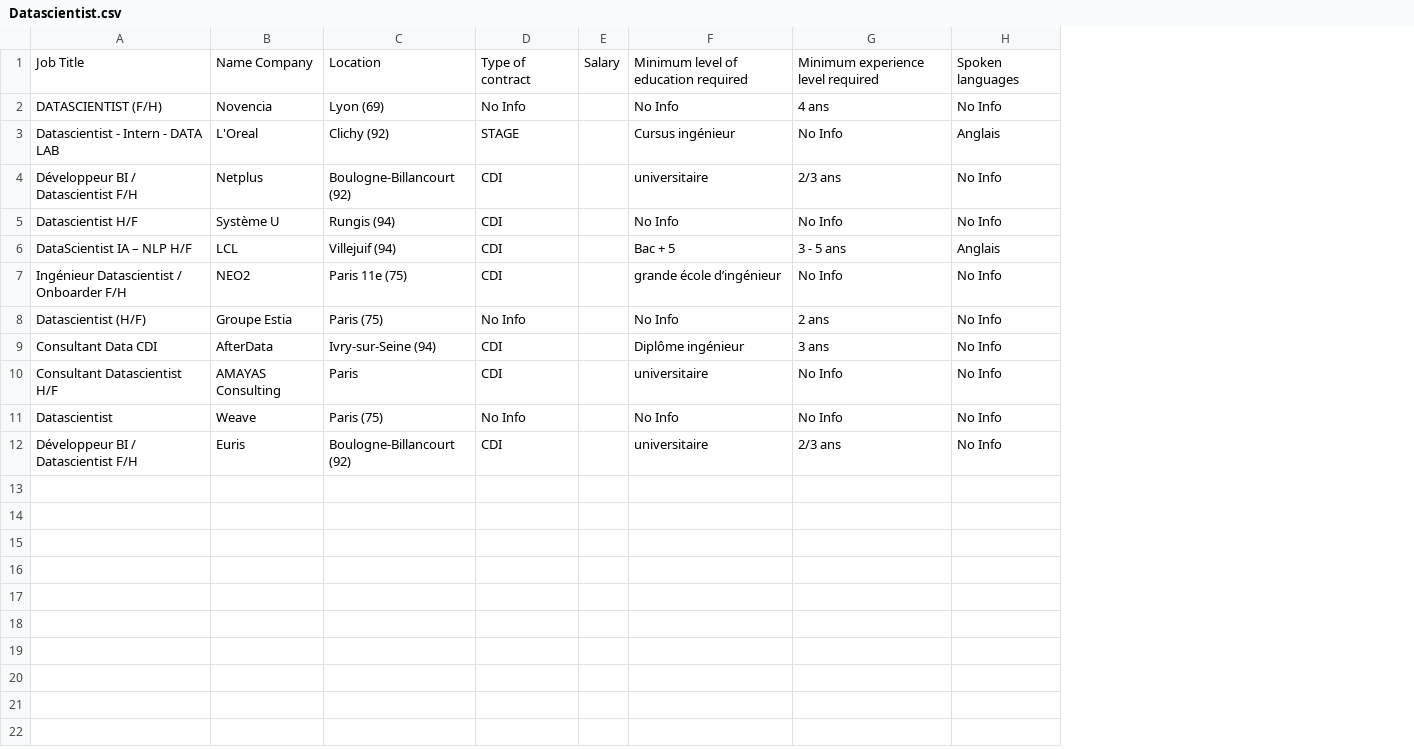
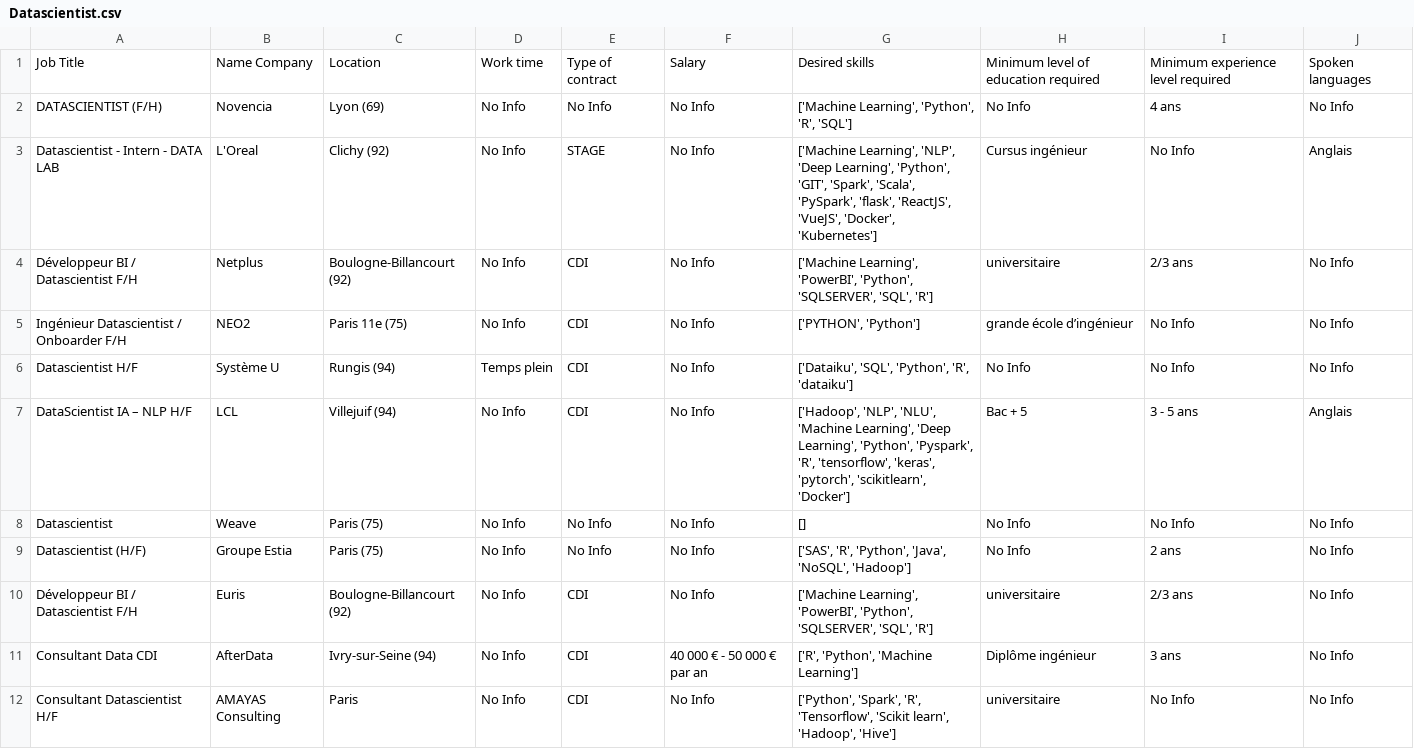
Before and after one commit to yanggautier/Projet_Classification_Salaire, a CSV file: Datascientist.csv, drawn as a sheet; removed rows and columns are numbered as before the commit, all else as after; the diff names each change by its address in the sheet, - before the commit and + after, or states it on an @@ line.

```diff
--- a/Datascientist.csv
+++ b/Datascientist.csv
+column D, rows 1-4: Work time | No Info | No Info | No Info; rows 6-7: Temps plein | No Info; row 9: No Info; rows 11-12: No Info | No Info
-column E, row 1: Salary
+column F, rows 1-4: Salary | No Info | No Info | No Info; rows 6-7: No Info | No Info; row 9: No Info; rows 11-12: 40 000 € - 50 000 € par an | No Info
+column G, rows 1-4: Desired skills | ['Machine Learning', 'Python', 'R', 'SQL'] | ['Machine Learning', 'NLP', 'Deep Learning', 'Python', 'GIT', 'Spark', 'Scala', 'PySpark', 'flask', 'ReactJS', 'VueJS', 'Docker', 'Kubernetes'] | ['Machine Learning', 'PowerBI', 'Python', 'SQLSERVER', 'SQL', 'R']; rows 6-7: ['Dataiku', 'SQL', 'Python', 'R', 'dataiku'] | ['Hadoop', 'NLP', 'NLU', 'Machine Learning', 'Deep Learning', 'Python', 'Pyspark', 'R', 'tensorflow', 'keras', 'pytorch', 'scikitlearn', 'Docker']; row 9: ['SAS', 'R', 'Python', 'Java', 'NoSQL', 'Hadoop']; rows 11-12: ['R', 'Python', 'Machine Learning'] | ['Python', 'Spark', 'R', 'Tensorflow', 'Scikit learn', 'Hadoop', 'Hive']
@@ row 7 moved to row 5: Ingénieur Datascientist / Onboarder F/H @@
@@ row 11 moved to row 8: Datascientist @@
@@ row 12 moved to row 10: Développeur BI / Datascientist F/H @@
```
Also changed, not shown: 3 other files.
